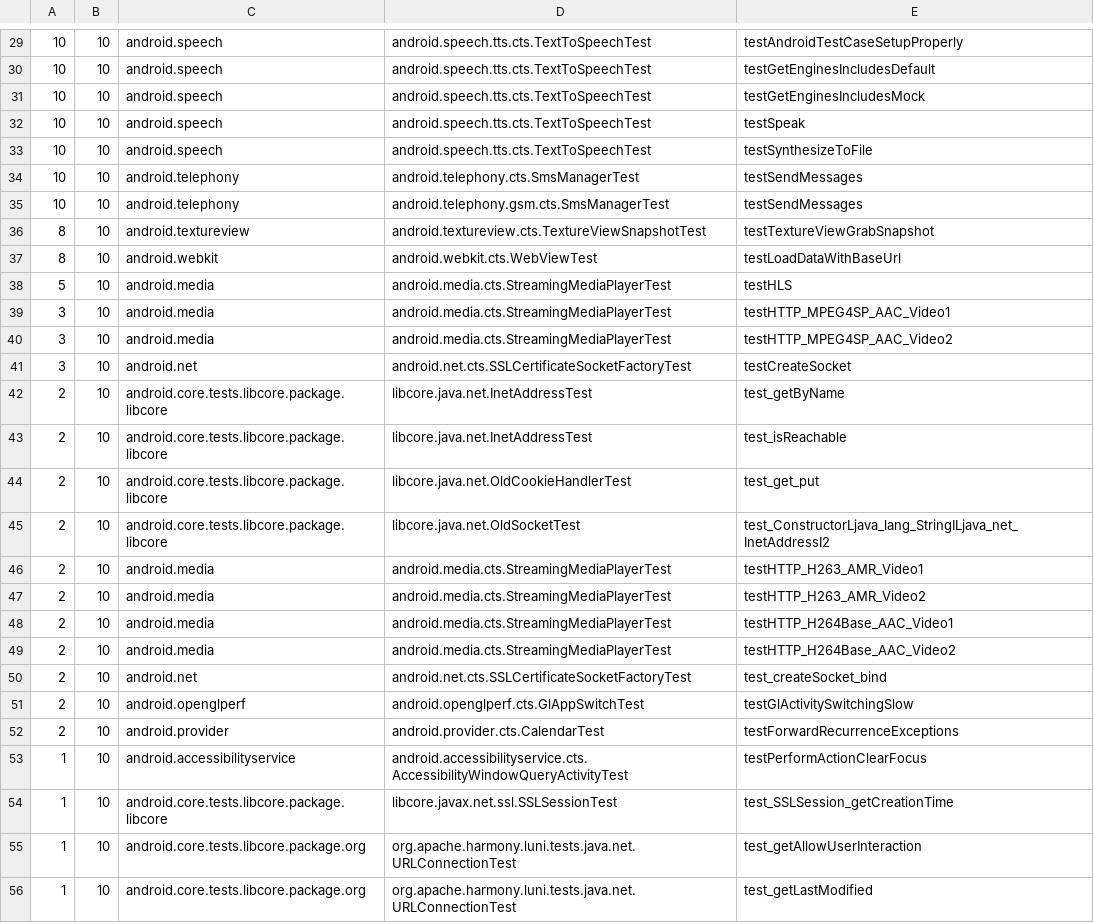
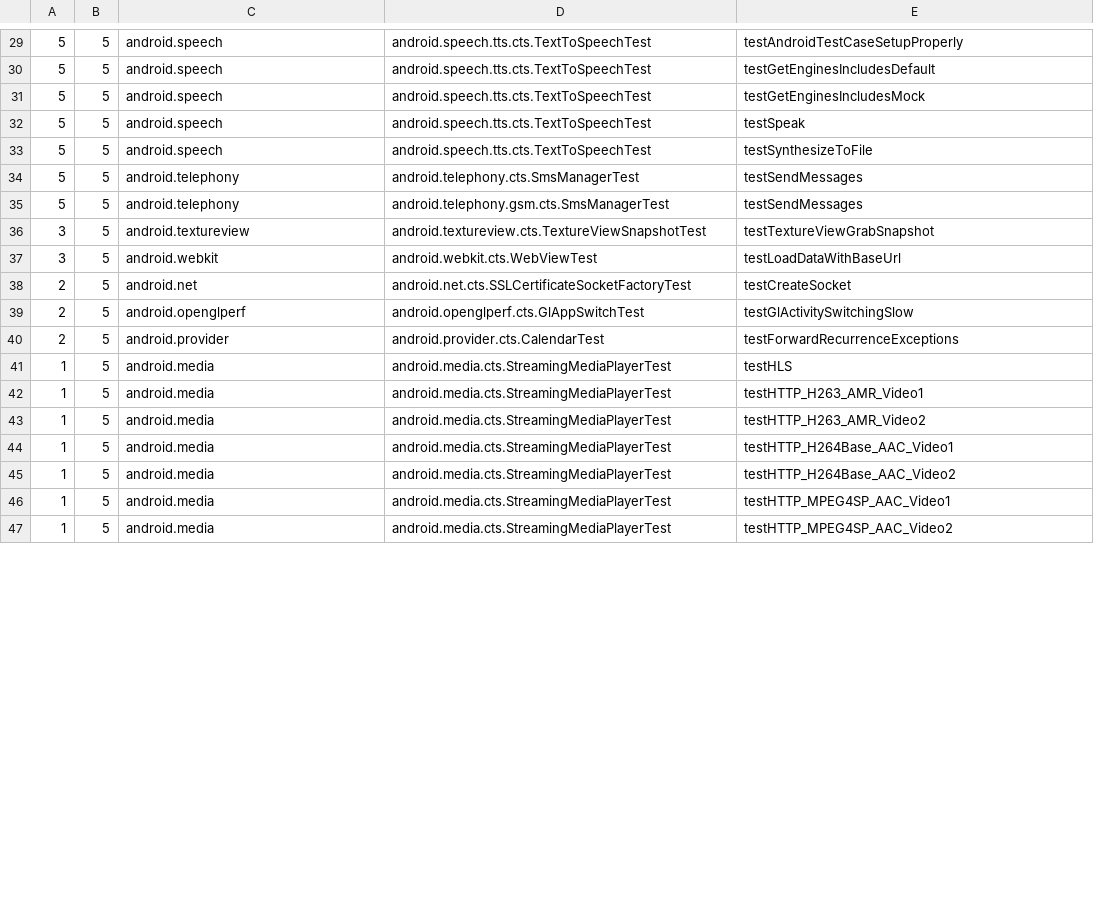
Before and after one commit to laikayeekelly/CTS_Regression_Test, a CSV file: SampleOutput.csv, drawn as a sheet; only a part is shown, gaps mark what is left out; the diff covers the shown part only.

```diff
--- a/SampleOutput.csv
+++ b/SampleOutput.csv
@@ -29,28 +29,19 @@
-10,10,android.speech,android.speech.tts.cts.TextToSpeechTest,testAndroidTestCaseSetupProperly
-10,10,android.speech,android.speech.tts.cts.TextToSpeechTest,testGetEnginesIncludesDefault
-10,10,android.speech,android.speech.tts.cts.TextToSpeechTest,testGetEnginesIncludesMock
-10,10,android.speech,android.speech.tts.cts.TextToSpeechTest,testSpeak
-10,10,android.speech,android.speech.tts.cts.TextToSpeechTest,testSynthesizeToFile
-10,10,android.telephony,android.telephony.cts.SmsManagerTest,testSendMessages
-10,10,android.telephony,android.telephony.gsm.cts.SmsManagerTest,testSendMessages
-8,10,android.textureview,android.textureview.cts.TextureViewSnapshotTest,testTextureViewGrabSnapshot
-8,10,android.webkit,android.webkit.cts.WebViewTest,testLoadDataWithBaseUrl
-5,10,android.media,android.media.cts.StreamingMediaPlayerTest,testHLS
-3,10,android.media,android.media.cts.StreamingMediaPlayerTest,testHTTP_MPEG4SP_AAC_Video1
-3,10,android.media,android.media.cts.StreamingMediaPlayerTest,testHTTP_MPEG4SP_AAC_Video2
-3,10,android.net,android.net.cts.SSLCertificateSocketFactoryTest,testCreateSocket
-2,10,android.core.tests.libcore.package.libcore,libcore.java.net.InetAddressTest,test_getByName
-2,10,android.core.tests.libcore.package.libcore,libcore.java.net.InetAddressTest,test_isReachable
-2,10,android.core.tests.libcore.package.libcore,libcore.java.net.OldCookieHandlerTest,test_get_put
-2,10,android.core.tests.libcore.package.libcore,libcore.java.net.OldSocketTest,test_ConstructorLjava_lang_StringILjava_net_InetAddressI2
-2,10,android.media,android.media.cts.StreamingMediaPlayerTest,testHTTP_H263_AMR_Video1
-2,10,android.media,android.media.cts.StreamingMediaPlayerTest,testHTTP_H263_AMR_Video2
-2,10,android.media,android.media.cts.StreamingMediaPlayerTest,testHTTP_H264Base_AAC_Video1
-2,10,android.media,android.media.cts.StreamingMediaPlayerTest,testHTTP_H264Base_AAC_Video2
-2,10,android.net,android.net.cts.SSLCertificateSocketFactoryTest,test_createSocket_bind
-2,10,android.openglperf,android.openglperf.cts.GlAppSwitchTest,testGlActivitySwitchingSlow
-2,10,android.provider,android.provider.cts.CalendarTest,testForwardRecurrenceExceptions
-1,10,android.accessibilityservice,android.accessibilityservice.cts.AccessibilityWindowQueryActivityTest,testPerformActionClearFocus
-1,10,android.core.tests.libcore.package.libcore,libcore.javax.net.ssl.SSLSessionTest,test_SSLSession_getCreationTime
-1,10,android.core.tests.libcore.package.org,org.apache.harmony.luni.tests.java.net.URLConnectionTest,test_getAllowUserInteraction
-1,10,android.core.tests.libcore.package.org,org.apache.harmony.luni.tests.java.net.URLConnectionTest,test_getLastModified
+5,5,android.speech,android.speech.tts.cts.TextToSpeechTest,testAndroidTestCaseSetupProperly
+5,5,android.speech,android.speech.tts.cts.TextToSpeechTest,testGetEnginesIncludesDefault
+5,5,android.speech,android.speech.tts.cts.TextToSpeechTest,testGetEnginesIncludesMock
+5,5,android.speech,android.speech.tts.cts.TextToSpeechTest,testSpeak
+5,5,android.speech,android.speech.tts.cts.TextToSpeechTest,testSynthesizeToFile
+5,5,android.telephony,android.telephony.cts.SmsManagerTest,testSendMessages
+5,5,android.telephony,android.telephony.gsm.cts.SmsManagerTest,testSendMessages
+3,5,android.textureview,android.textureview.cts.TextureViewSnapshotTest,testTextureViewGrabSnapshot
+3,5,android.webkit,android.webkit.cts.WebViewTest,testLoadDataWithBaseUrl
+2,5,android.net,android.net.cts.SSLCertificateSocketFactoryTest,testCreateSocket
+2,5,android.openglperf,android.openglperf.cts.GlAppSwitchTest,testGlActivitySwitchingSlow
+2,5,android.provider,android.provider.cts.CalendarTest,testForwardRecurrenceExceptions
+1,5,android.media,android.media.cts.StreamingMediaPlayerTest,testHLS
+1,5,android.media,android.media.cts.StreamingMediaPlayerTest,testHTTP_H263_AMR_Video1
+1,5,android.media,android.media.cts.StreamingMediaPlayerTest,testHTTP_H263_AMR_Video2
+1,5,android.media,android.media.cts.StreamingMediaPlayerTest,testHTTP_H264Base_AAC_Video1
+1,5,android.media,android.media.cts.StreamingMediaPlayerTest,testHTTP_H264Base_AAC_Video2
+1,5,android.media,android.media.cts.StreamingMediaPlayerTest,testHTTP_MPEG4SP_AAC_Video1
+1,5,android.media,android.media.cts.StreamingMediaPlayerTest,testHTTP_MPEG4SP_AAC_Video2
```
Also changed, not shown: 63 edited cells elsewhere in this file.
